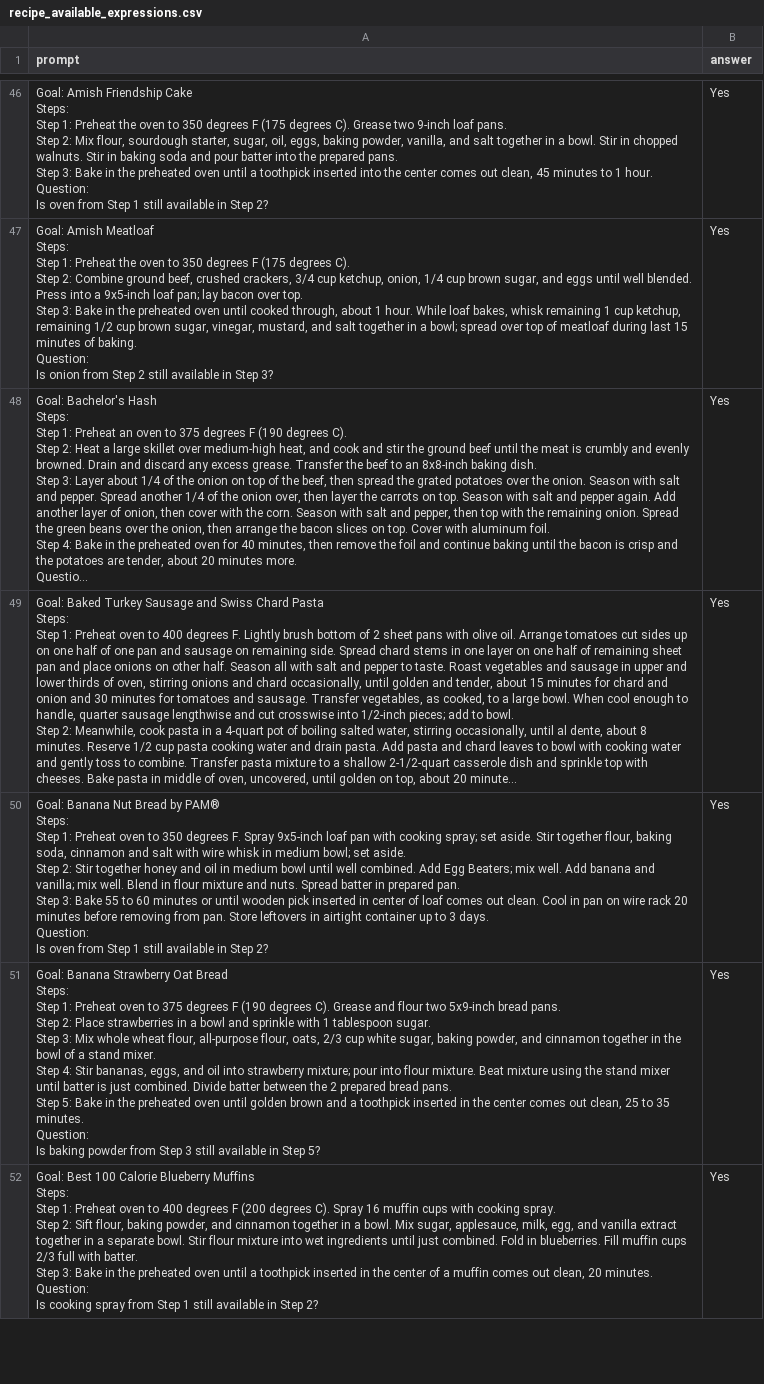
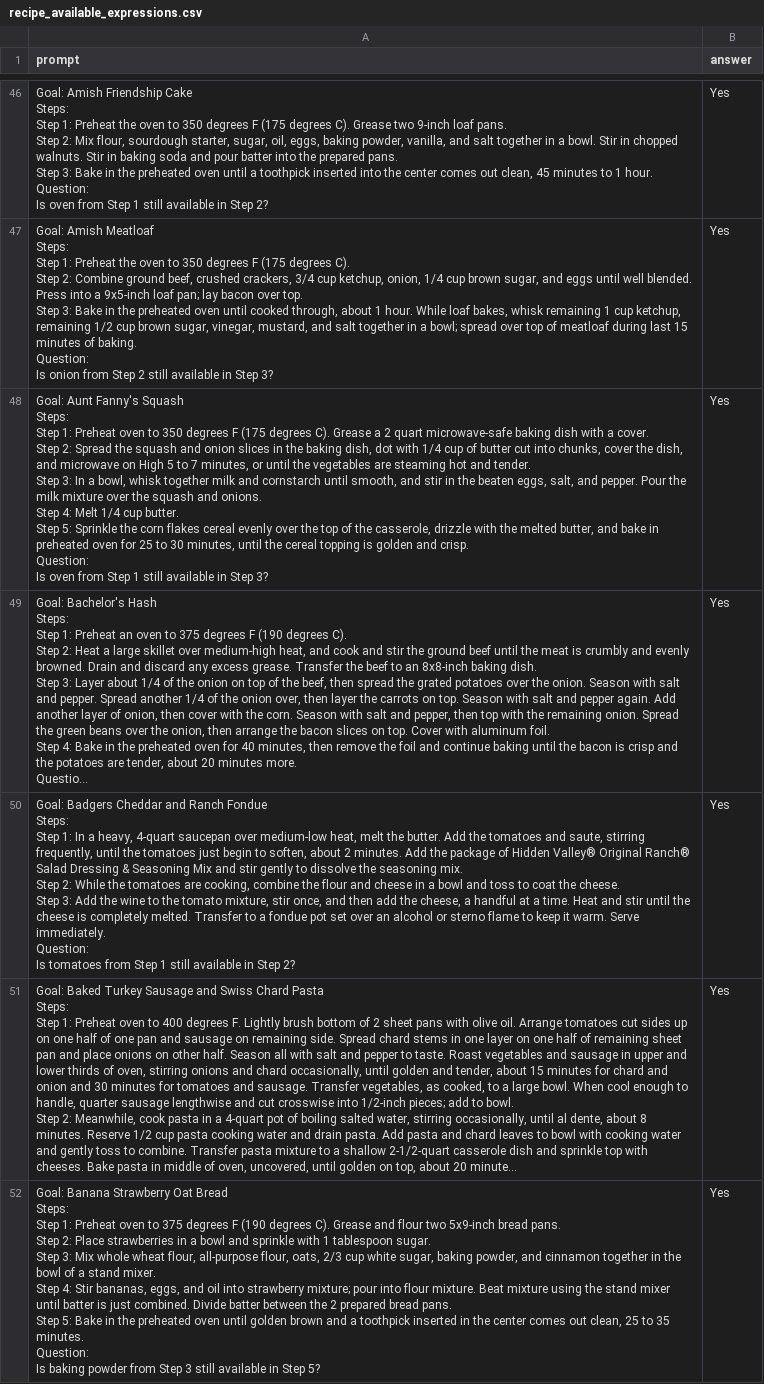
Before and after one commit to g-nitin/LLM-Data-Flow, a CSV file: outs/final_recipes/recipe_available_expressions.csv, drawn as a sheet; only a part is shown, gaps mark what is left out; the shorter side is filled out with more unchanged rows; long unchanged cells end in …; removed rows and columns are numbered as before the commit, all else as after; ↵ is a line break in a cell; the diff covers the shown part only; the diff names each change by its address in the sheet, - before the commit and + after, or states it on an @@ line.

```diff
--- a/outs/final_recipes/recipe_available_expressions.csv
+++ b/outs/final_recipes/recipe_available_expressions.csv
+row 48: Goal: Aunt Fanny's Squash ↵ Steps: ↵ Step 1: Preheat oven to 350 degrees F (175 degrees C). Grease a 2 quart microwave-safe baking dish with a cover. ↵ Step 2: Spread the squash and onion slices in the baking dish, dot with 1/4 cup of butter cut into chunks, cover the dish, and microwave on High 5 to 7 minutes, or until the vegetables are steaming hot and tender. ↵ Step 3: In a bowl, whisk together milk and cornstarch until smooth, and stir in the beaten eggs, salt, and pepper. Pour the milk mixture over the squash and onions. ↵ Step 4: Melt 1/4 cup butter. ↵ Step 5: Sprinkle the corn flakes cereal evenly over the top of the casserole, drizzle with the melted butter, and bake in preheated oven for 25 to 30 minutes, until the cereal topping is golden and crisp. ↵ Question: ↵ Is oven from Step 1 still available in Step 3? | Yes
+row 50: Goal: Badgers Cheddar and Ranch Fondue ↵ Steps: ↵ Step 1: In a heavy, 4-quart saucepan over medium-low heat, melt the butter. Add the tomatoes and saute, stirring frequently, until the tomatoes just begin to soften, about 2 minutes. Add the package of Hidden Valley® Original Ranch® Salad Dressing & Seasoning Mix and stir gently to dissolve the seasoning mix. ↵ Step 2: While the tomatoes are cooking, combine the flour and cheese in a bowl and toss to coat the cheese. ↵ Step 3: Add the wine to the tomato mixture, stir once, and then add the cheese, a handful at a time. Heat and stir until the cheese is completely melted. Transfer to a fondue pot set over an alcohol or sterno flame to keep it warm. Serve immediately. ↵ Question: ↵ Is tomatoes from Step 1 still available in Step 2? | Yes
-row 50: Goal: Banana Nut Bread by PAM® ↵ Steps: ↵ Step 1: Preheat oven to 350 degrees F. Spray 9x5-inch loaf pan with cooking spray; set aside. Stir together flour, baking soda, cinnamon and salt with wire whisk in medium bowl; set aside. ↵ Step 2: Stir together honey and oil in medium bowl until well combined. Add Egg Beaters; mix well. Add banana and vanilla; mix well. Blend in flour mixture and nuts. Spread batter in prepared pan. ↵ Step 3: Bake 55 to 60 minutes or until wooden pick inserted in center of loaf comes out clean. Cool in pan on wire rack 20 minutes before removing from pan. Store leftovers in airtight container up to 3 days. ↵ Question: ↵ Is oven from Step 1 still available in Step 2? | Yes
```
Also changed, not shown: 10 added rows, 11 removed rows, 4 moved rows and 5 edited cells elsewhere in this file, outs/final_recipes/recipe_concurrency_analysis.csv, outs/final_recipes/recipe_reaching_definitions.csv, 18 other files.
